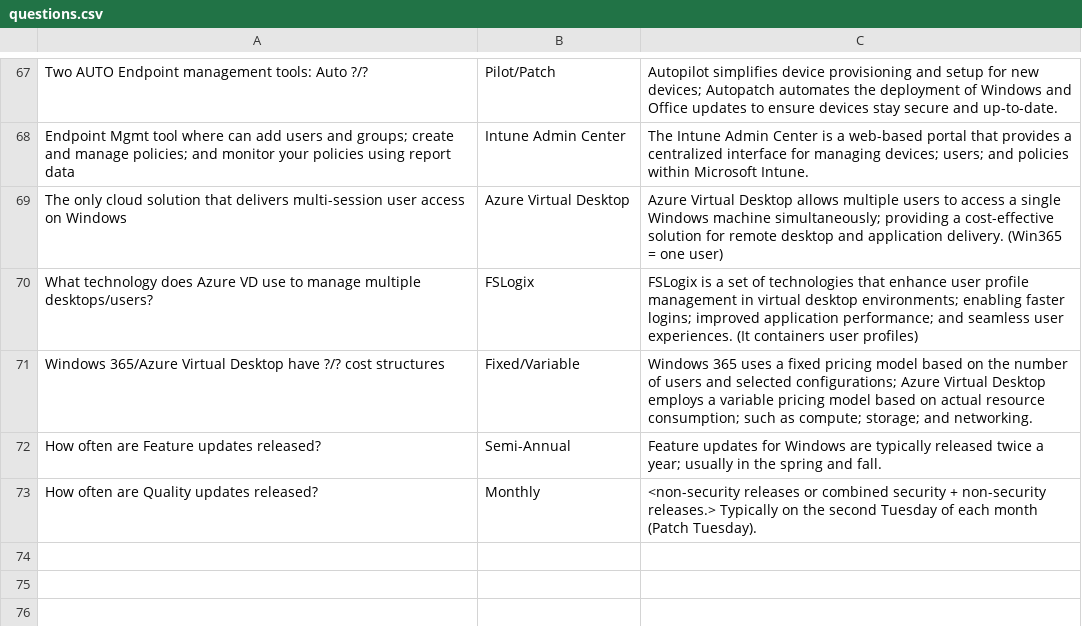
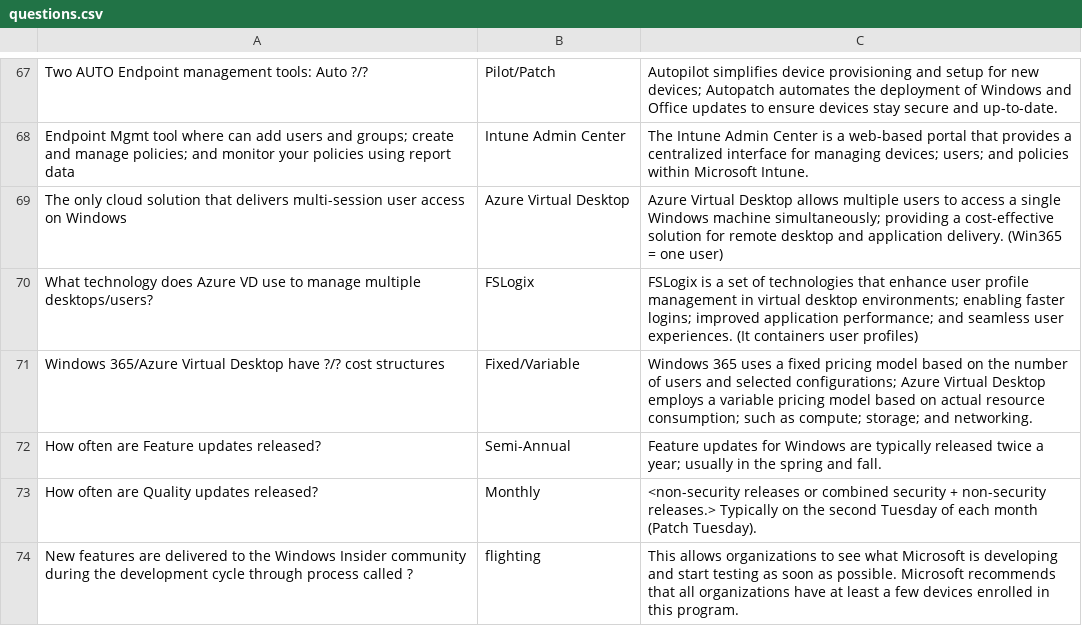
Before and after one commit to basinx/MemoryGame, a CSV file: questions.csv, drawn as a sheet; only a part is shown, gaps mark what is left out.

Commit message:
add to csv

```diff
--- a/questions.csv
+++ b/questions.csv
@@ -73 +73,2 @@ How often are Feature updates released?, Semi-Annual, Feature updates for Window
 How often are Quality updates released?, Monthly, <non-security releases or combined security + non-security releases.> Typically on the second Tuesday of each month (Patch Tuesday).
+New features are delivered to the Windows Insider community during the development cycle through process called ?, flighting, This allows organizations to see what Microsoft is developing and start testing as soon as possible. Microsoft recommends that all organizations have at least a few devices enrolled in this program.
```
